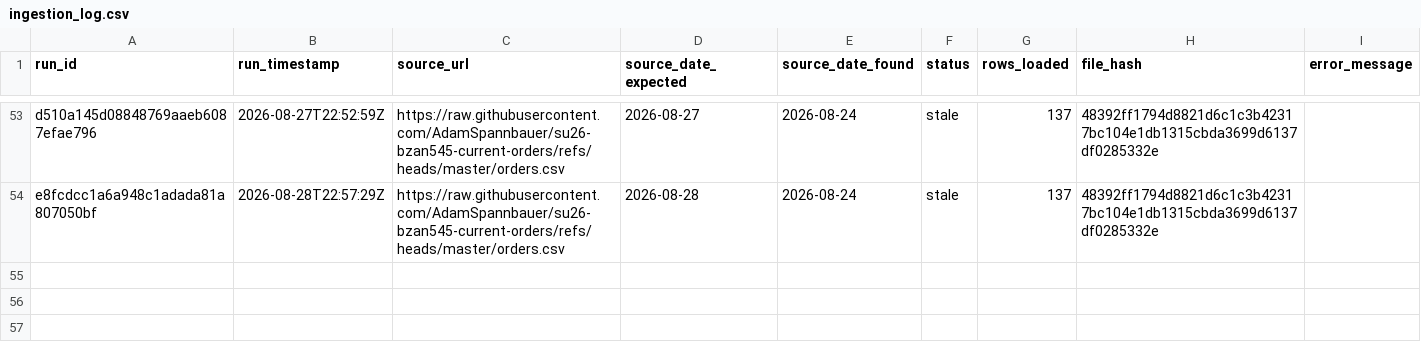
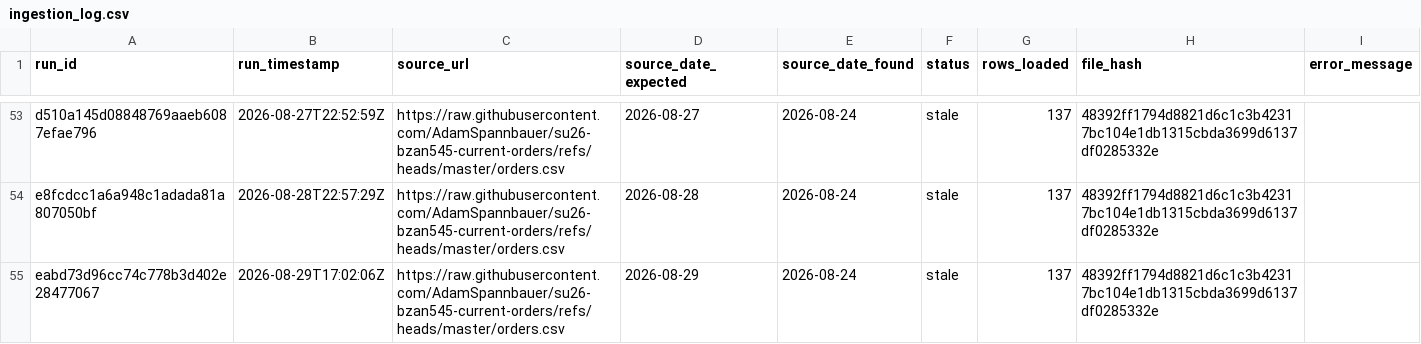
Before and after one commit to AkyuzBurhan/rocky-top-data-pipeline, a CSV file: data/ingestion_log.csv, drawn as a sheet; only a part is shown, gaps mark what is left out.

```diff
--- a/data/ingestion_log.csv
+++ b/data/ingestion_log.csv
@@ -54 +54,2 @@ d510a145d08848769aaeb6087efae796,2026-08-27T22:52:59Z,https://raw.githubusercont
 e8fcdcc1a6a948c1adada81a807050bf,2026-08-28T22:57:29Z,https://raw.githubusercontent.com/AdamSpannbauer/su26-bzan545-current-orders/refs/heads/master/orders.csv,2026-08-28,2026-08-24,stale,137,48392ff1794d8821d6c1c3b42317bc104e1db1315cbda3699d6137df0285332e,
+eabd73d96cc74c778b3d402e28477067,2026-08-29T17:02:06Z,https://raw.githubusercontent.com/AdamSpannbauer/su26-bzan545-current-orders/refs/heads/master/orders.csv,2026-08-29,2026-08-24,stale,137,48392ff1794d8821d6c1c3b42317bc104e1db1315cbda3699d6137df0285332e,
```
Also changed, not shown: 1 other file.
